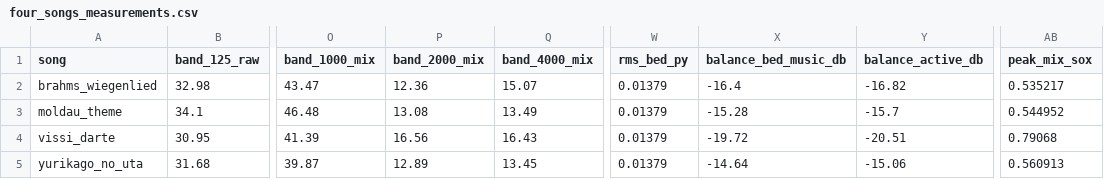
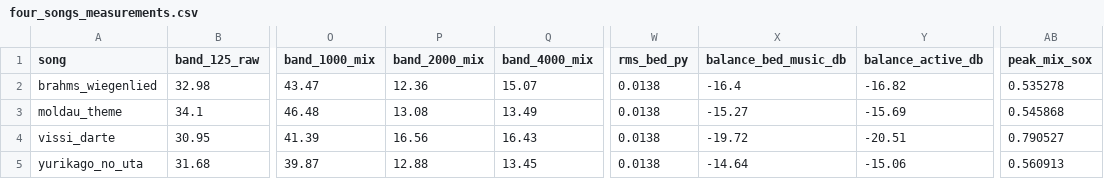
Before and after one commit to ConsulenteIdealistas/A-Music-Box-to-Help-Babies-Sleep, a CSV file: analysis/four_songs_measurements.csv, drawn as a sheet; only a part is shown, gaps mark what is left out; the diff names each change by its address in the sheet, - before the commit and + after, or states it on an @@ line.

```diff
--- a/analysis/four_songs_measurements.csv
+++ b/analysis/four_songs_measurements.csv
-W2:W5 (rms_bed_py): 0.01379
+W2:W5 (rms_bed_py): 0.0138
-AB2 (peak_mix_sox): 0.535217
+AB2 (peak_mix_sox): 0.535278
-X3 (balance_bed_music_db): -15.28
+X3 (balance_bed_music_db): -15.27
-Y3 (balance_active_db): -15.7
+Y3 (balance_active_db): -15.69
-AB3 (peak_mix_sox): 0.544952
+AB3 (peak_mix_sox): 0.545868
-AB4 (peak_mix_sox): 0.79068
+AB4 (peak_mix_sox): 0.790527
-P5 (band_2000_mix): 12.89
+P5 (band_2000_mix): 12.88
```
Also changed, not shown: analysis/four_songs_stats_r.csv, 3 other files.
